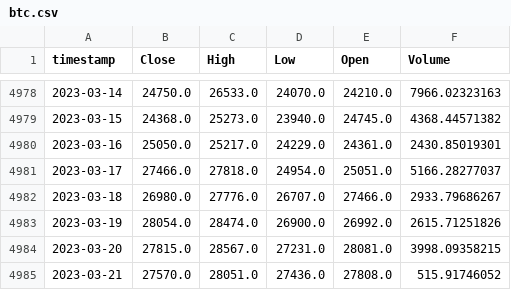
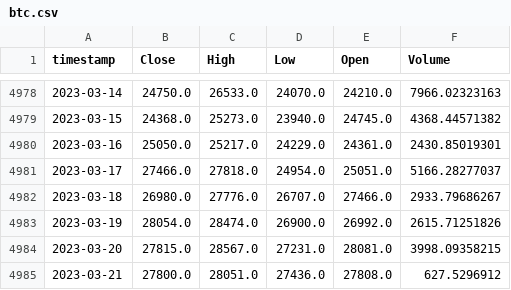
Before and after one commit to AxelCrypto/Final, a CSV file: data/datos/btc.csv, drawn as a sheet; only a part is shown, gaps mark what is left out.

Commit message:
update_data

```diff
--- a/data/datos/btc.csv
+++ b/data/datos/btc.csv
@@ -4984,2 +4984,2 @@ timestamp,Close,High,Low,Open,Volume
 2023-03-20,27815.0,28567.0,27231.0,28081.0,3998.09358215
-2023-03-21,27570.0,28051.0,27436.0,27808.0,515.91746052
+2023-03-21,27800.0,28051.0,27436.0,27808.0,627.5296912
```
Also changed, not shown: data/datos/dxy.csv, data/datos/merged_M2s.csv, 3 other files.
